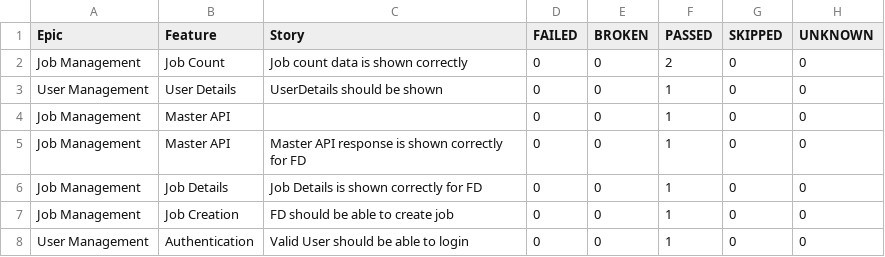
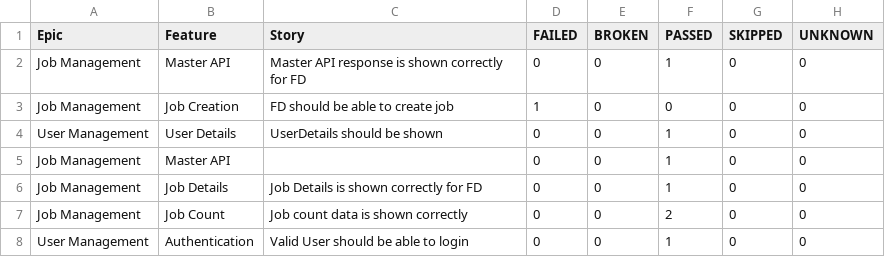
Before and after one commit to kstvds24/Phoenix-TestAutomationFrameWork, a CSV file: data/behaviors.csv, drawn as a sheet.

```diff
--- a/data/behaviors.csv
+++ b/data/behaviors.csv
@@ -1,8 +1,8 @@
 "Epic","Feature","Story","FAILED","BROKEN","PASSED","SKIPPED","UNKNOWN"
-"Job Management","Job Count","Job count data is shown correctly","0","0","2","0","0"
+"Job Management","Master API","Master API response is shown correctly for FD","0","0","1","0","0"
+"Job Management","Job Creation","FD should be able to create job","1","0","0","0","0"
 "User Management","User Details","UserDetails should be shown","0","0","1","0","0"
 "Job Management","Master API","","0","0","1","0","0"
-"Job Management","Master API","Master API response is shown correctly for FD","0","0","1","0","0"
 "Job Management","Job Details","Job Details is shown correctly for FD","0","0","1","0","0"
-"Job Management","Job Creation","FD should be able to create job","0","0","1","0","0"
+"Job Management","Job Count","Job count data is shown correctly","0","0","2","0","0"
 "User Management","Authentication","Valid User should be able to login","0","0","1","0","0"
```
Also changed, not shown: data/suites.csv, 57 other files.
